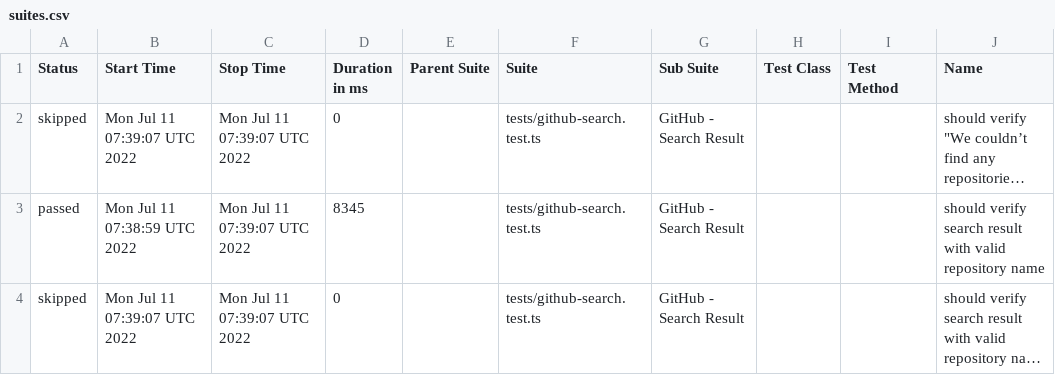
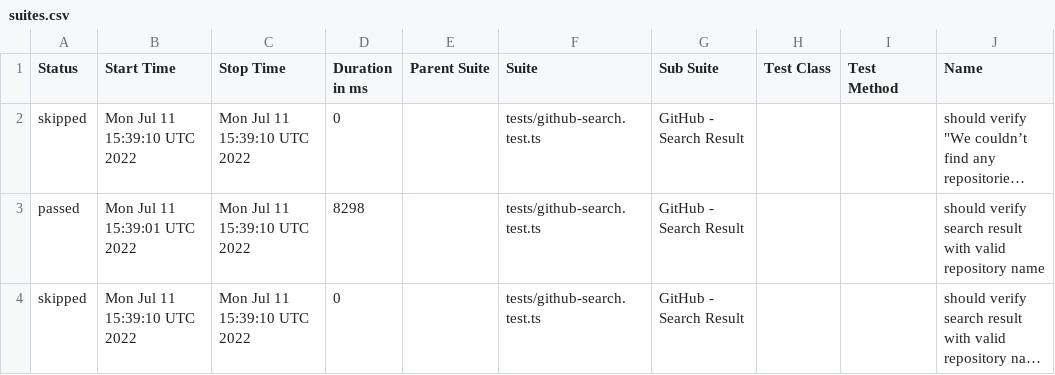
Before and after one commit to anneH/allure-playwright-example, a CSV file: data/suites.csv, drawn as a sheet; only a part is shown; long unchanged cells end in …; the diff names each change by its address in the sheet, - before the commit and + after, or states it on an @@ line.

```diff
--- a/data/suites.csv
+++ b/data/suites.csv
-B2 (Start Time): Mon Jul 11 07:39:07 UTC 2022
+B2 (Start Time): Mon Jul 11 15:39:10 UTC 2022
-C2:C4 (Stop Time): Mon Jul 11 07:39:07 UTC 2022
+C2:C4 (Stop Time): Mon Jul 11 15:39:10 UTC 2022
-B3 (Start Time): Mon Jul 11 07:38:59 UTC 2022
+B3 (Start Time): Mon Jul 11 15:39:01 UTC 2022
-D3 (Duration in ms): 8345
+D3 (Duration in ms): 8298
-B4 (Start Time): Mon Jul 11 07:39:07 UTC 2022
+B4 (Start Time): Mon Jul 11 15:39:10 UTC 2022
```
Also changed, not shown: 25 other files.
